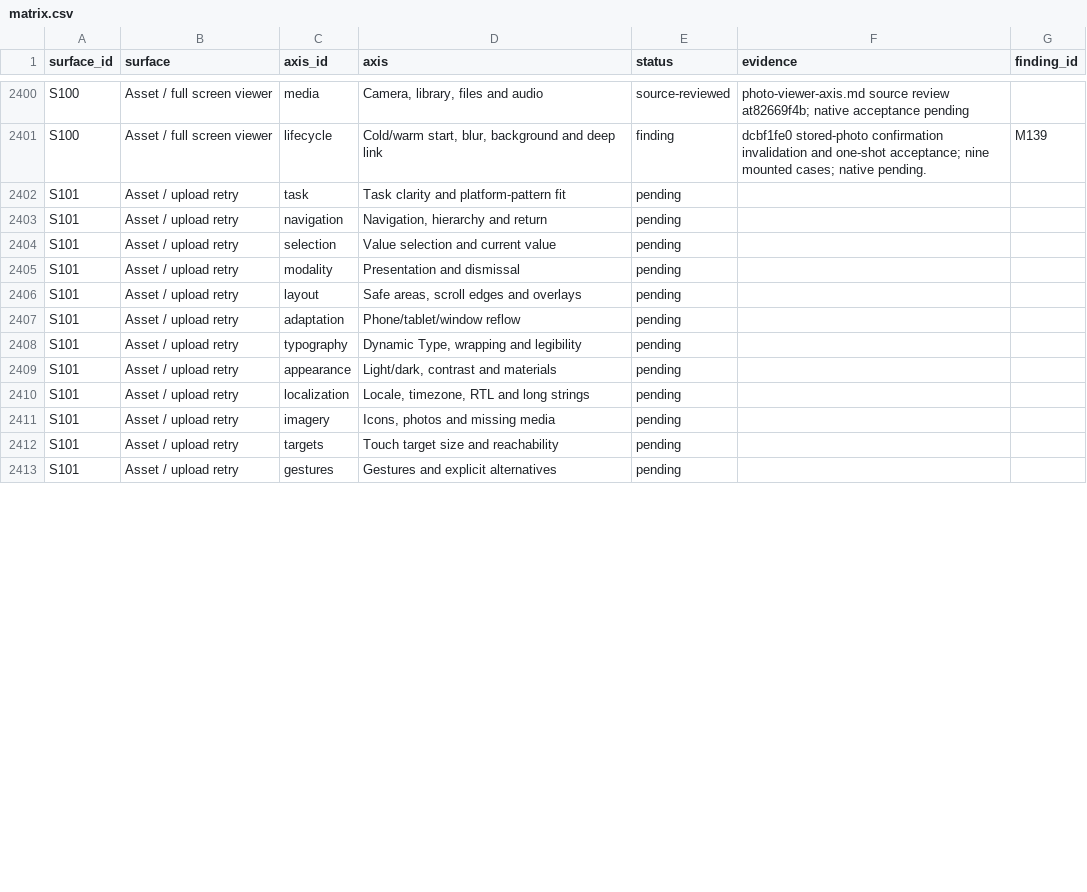
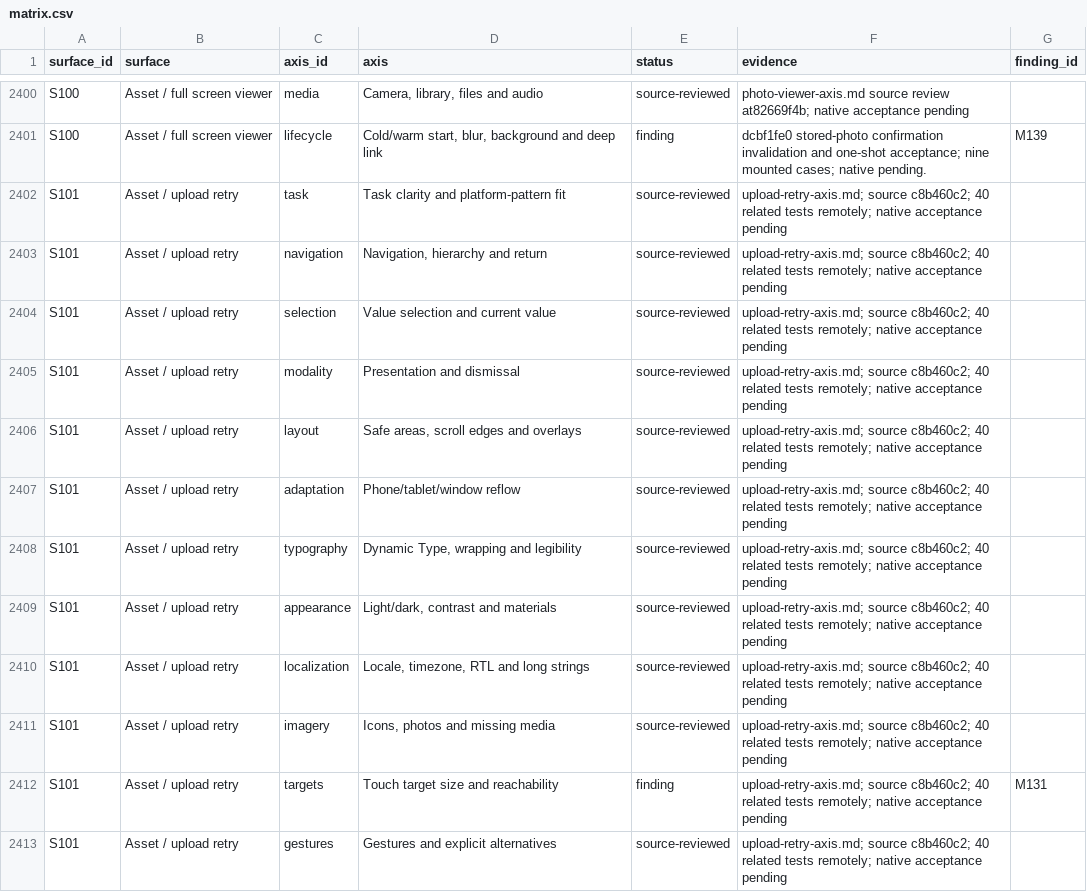
Before and after one commit to elsell/stuffstash, a CSV file: docs/reports/mobile-ui-remediation-2026-09-14/matrix.csv, drawn as a sheet; only a part is shown, gaps mark what is left out; the diff covers the shown part only.

Commit message:
test(mobile): audit failed-photo retry across the asset workspace

```diff
--- a/docs/reports/mobile-ui-remediation-2026-09-14/matrix.csv
+++ b/docs/reports/mobile-ui-remediation-2026-09-14/matrix.csv
@@ -2401,13 +2401,13 @@ S100,Asset / full screen viewer,media,"Camera, library, files and audio",source-
 S100,Asset / full screen viewer,lifecycle,"Cold/warm start, blur, background and deep link",finding,dcbf1fe0 stored-photo confirmation invalidation and one-shot acceptance; nine mounted cases; native pending.,M139
-S101,Asset / upload retry,task,Task clarity and platform-pattern fit,pending,,
-S101,Asset / upload retry,navigation,"Navigation, hierarchy and return",pending,,
-S101,Asset / upload retry,selection,Value selection and current value,pending,,
-S101,Asset / upload retry,modality,Presentation and dismissal,pending,,
-S101,Asset / upload retry,layout,"Safe areas, scroll edges and overlays",pending,,
-S101,Asset / upload retry,adaptation,Phone/tablet/window reflow,pending,,
-S101,Asset / upload retry,typography,"Dynamic Type, wrapping and legibility",pending,,
-S101,Asset / upload retry,appearance,"Light/dark, contrast and materials",pending,,
-S101,Asset / upload retry,localization,"Locale, timezone, RTL and long strings",pending,,
-S101,Asset / upload retry,imagery,"Icons, photos and missing media",pending,,
-S101,Asset / upload retry,targets,Touch target size and reachability,pending,,
-S101,Asset / upload retry,gestures,Gestures and explicit alternatives,pending,,
+S101,Asset / upload retry,task,Task clarity and platform-pattern fit,source-reviewed,upload-retry-axis.md; source c8b460c2; 40 related tests remotely; native acceptance pending,
+S101,Asset / upload retry,navigation,"Navigation, hierarchy and return",source-reviewed,upload-retry-axis.md; source c8b460c2; 40 related tests remotely; native acceptance pending,
+S101,Asset / upload retry,selection,Value selection and current value,source-reviewed,upload-retry-axis.md; source c8b460c2; 40 related tests remotely; native acceptance pending,
+S101,Asset / upload retry,modality,Presentation and dismissal,source-reviewed,upload-retry-axis.md; source c8b460c2; 40 related tests remotely; native acceptance pending,
+S101,Asset / upload retry,layout,"Safe areas, scroll edges and overlays",source-reviewed,upload-retry-axis.md; source c8b460c2; 40 related tests remotely; native acceptance pending,
+S101,Asset / upload retry,adaptation,Phone/tablet/window reflow,source-reviewed,upload-retry-axis.md; source c8b460c2; 40 related tests remotely; native acceptance pending,
+S101,Asset / upload retry,typography,"Dynamic Type, wrapping and legibility",source-reviewed,upload-retry-axis.md; source c8b460c2; 40 related tests remotely; native acceptance pending,
+S101,Asset / upload retry,appearance,"Light/dark, contrast and materials",source-reviewed,upload-retry-axis.md; source c8b460c2; 40 related tests remotely; native acceptance pending,
+S101,Asset / upload retry,localization,"Locale, timezone, RTL and long strings",source-reviewed,upload-retry-axis.md; source c8b460c2; 40 related tests remotely; native acceptance pending,
+S101,Asset / upload retry,imagery,"Icons, photos and missing media",source-reviewed,upload-retry-axis.md; source c8b460c2; 40 related tests remotely; native acceptance pending,
+S101,Asset / upload retry,targets,Touch target size and reachability,finding,upload-retry-axis.md; source c8b460c2; 40 related tests remotely; native acceptance pending,M131
+S101,Asset / upload retry,gestures,Gestures and explicit alternatives,source-reviewed,upload-retry-axis.md; source c8b460c2; 40 related tests remotely; native acceptance pending,
```
Also changed, not shown: 24 edited cells elsewhere in this file, 4 other files.
